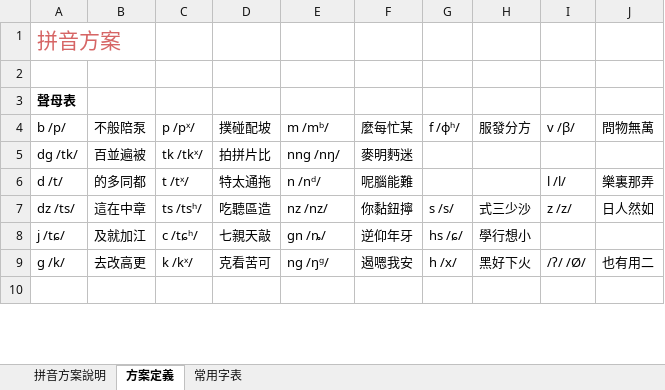
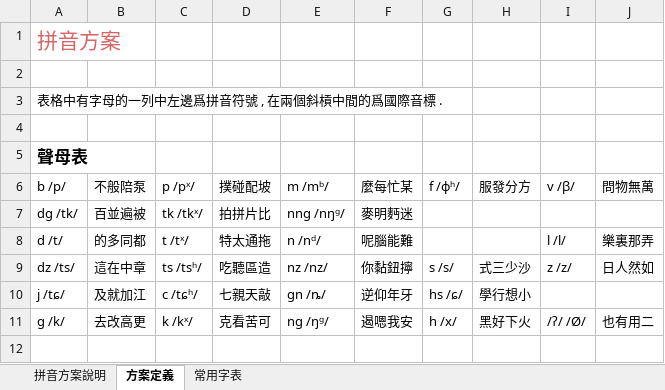
Before and after one commit to iaoiezaon/rime-jieny, an Excel workbook: 嘉樂泉話的拼音方案說明.xlsx, sheet 方案定義, drawn as a sheet; only a part is shown; values as stored, in another font and other column widths than the file's, no borders; addresses are those after the commit; the diff covers the shown part only; the diff names each change by its address in the sheet, - before the commit and + after, or states it on an @@ line.

```diff
--- a/嘉樂泉話的拼音方案說明.xlsx (sheet 方案定義)
+++ b/嘉樂泉話的拼音方案說明.xlsx (sheet 方案定義)
+row 3: 表格中有字母的一列中左邊爲拼音符號 , 在兩個斜槓中間的爲國際音標 .
+row 4: (empty)
@@ A5 text size: larger @@
-E7 (m /mᵇ/): nng /nŋ/
+E7 (m /mᵇ/): nng /nŋᵍ/
```
Also changed, not shown: 12 added rows, 2 removed rows, 6 moved rows, 7 edited cells, cell formats and merged cells elsewhere in this sheet, sheet 拼音方案說明.
